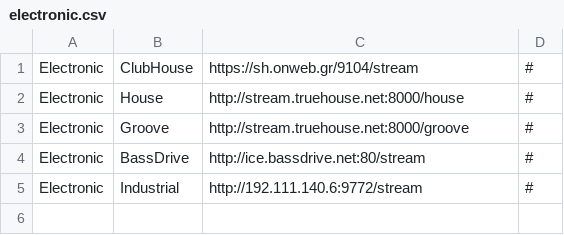
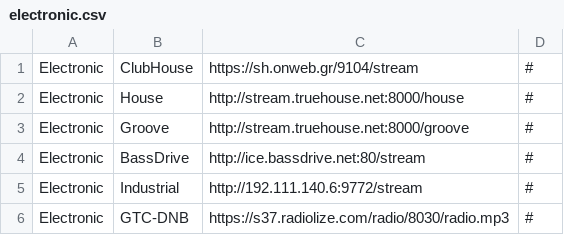
Before and after one commit to spokrovskiy/stations, a CSV file: electronic.csv, drawn as a sheet; the diff names each change by its address in the sheet, - before the commit and + after, or states it on an @@ line.

Commit message:
Update electronic.csv

```diff
--- a/electronic.csv
+++ b/electronic.csv
+row 6: Electronic | GTC-DNB | https://s37.radiolize.com/radio/8030/radio.mp3 | #
```
